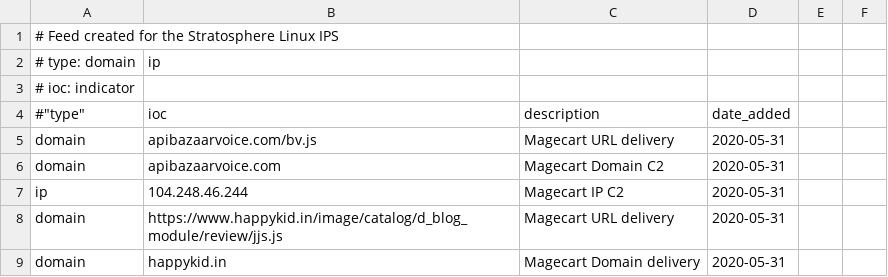
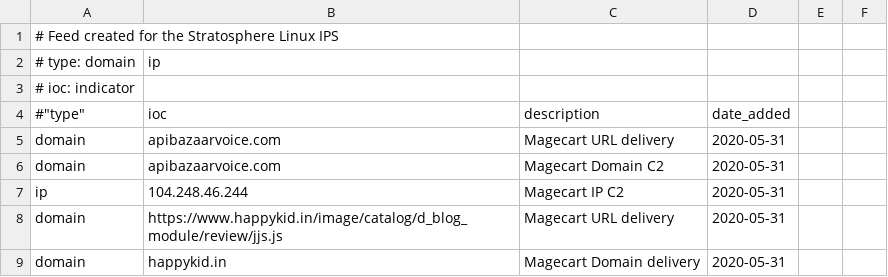
Before and after one commit to stratosphereips/Civilsphere, a CSV file: threatintel/strangereallintel-cyberthreatintel.csv, drawn as a sheet; only a part is shown.

Commit message:
Update strangereallintel-cyberthreatintel.csv

```diff
--- a/threatintel/strangereallintel-cyberthreatintel.csv
+++ b/threatintel/strangereallintel-cyberthreatintel.csv
@@ -4,3 +4,3 @@
 #"type","ioc","description","date_added"
-domain,apibazaarvoice.com/bv.js,Magecart URL delivery,2020-05-31
+domain,apibazaarvoice.com,Magecart URL delivery,2020-05-31
 domain,apibazaarvoice.com,Magecart Domain C2,2020-05-31
```
